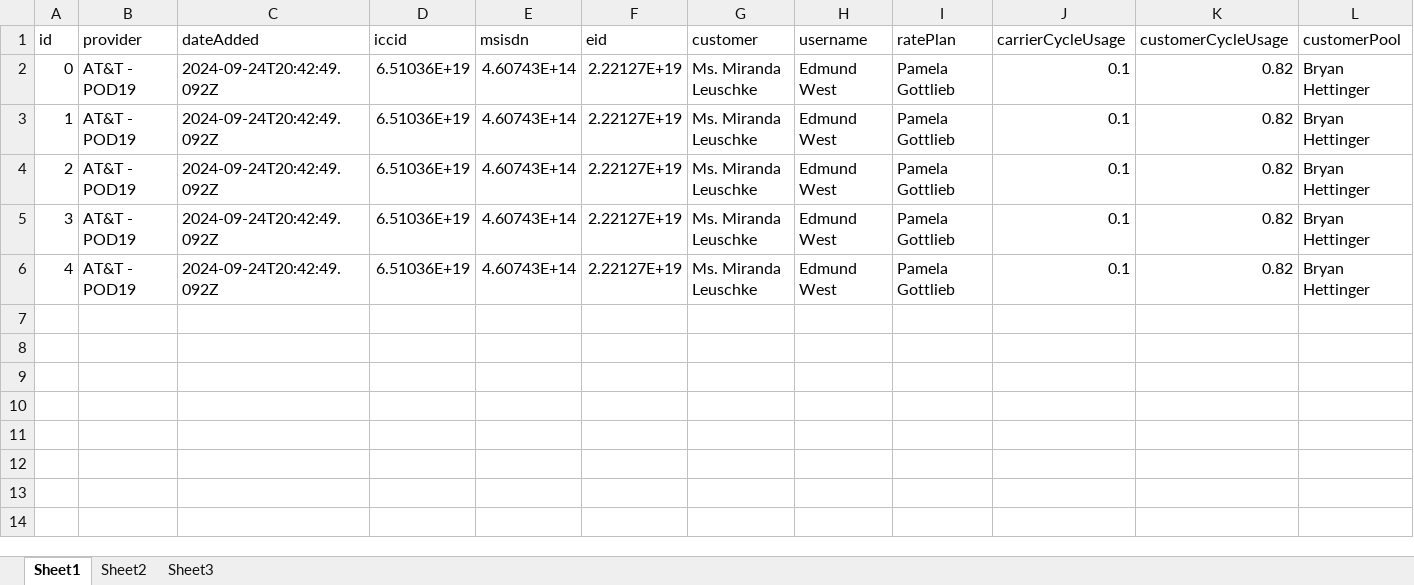
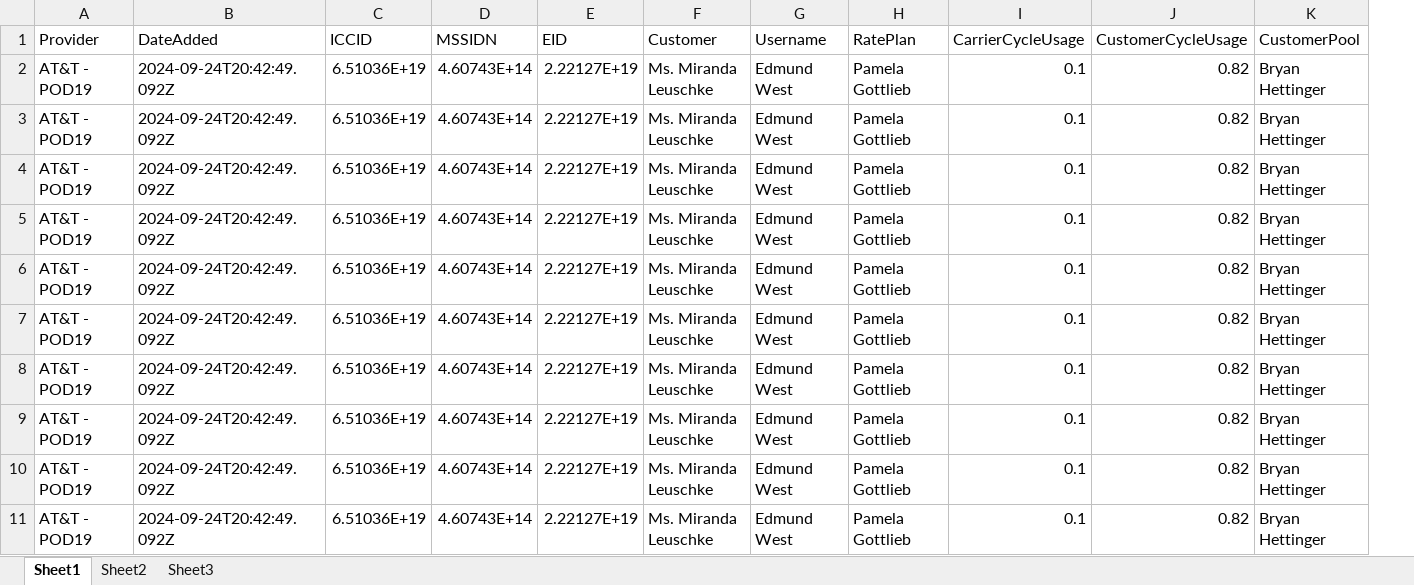
Before and after one commit to Jareentaj-Syed/AMOP_UI, an Excel workbook: public/Inventory-sim-management.xlsx, sheet Sheet1, drawn as a sheet; only a part is shown; values as stored, in another font and other column widths than the file's, no borders; removed rows and columns are numbered as before the commit, all else as after; rows hold the shown columns only; the diff names each change by its address in the sheet, - before the commit and + after, or states it on an @@ line.

```diff
--- a/public/Inventory-sim-management.xlsx (sheet Sheet1)
+++ b/public/Inventory-sim-management.xlsx (sheet Sheet1)
-column A, rows 2-6: 0 | 1 | 2 | 3 | 4
-row 1: id | provider | dateAdded | iccid | msisdn | eid | customer | username | ratePlan | carrierCycleUsage | customerCycleUsage | customerPool
+row 1: Provider | DateAdded | ICCID | MSSIDN | EID | Customer | Username | RatePlan | CarrierCycleUsage | CustomerCycleUsage | CustomerPool
+row 7: AT&T - POD19 | 2024-09-24T20:42:49.092Z | 6.51036E+19 | 4.60743E+14 | 2.22127E+19 | Ms. Miranda Leuschke | Edmund West | Pamela Gottlieb | 0.1 | 0.82 | Bryan Hettinger
+row 8: AT&T - POD19 | 2024-09-24T20:42:49.092Z | 6.51036E+19 | 4.60743E+14 | 2.22127E+19 | Ms. Miranda Leuschke | Edmund West | Pamela Gottlieb | 0.1 | 0.82 | Bryan Hettinger
+row 9: AT&T - POD19 | 2024-09-24T20:42:49.092Z | 6.51036E+19 | 4.60743E+14 | 2.22127E+19 | Ms. Miranda Leuschke | Edmund West | Pamela Gottlieb | 0.1 | 0.82 | Bryan Hettinger
+row 10: AT&T - POD19 | 2024-09-24T20:42:49.092Z | 6.51036E+19 | 4.60743E+14 | 2.22127E+19 | Ms. Miranda Leuschke | Edmund West | Pamela Gottlieb | 0.1 | 0.82 | Bryan Hettinger
+row 11: AT&T - POD19 | 2024-09-24T20:42:49.092Z | 6.51036E+19 | 4.60743E+14 | 2.22127E+19 | Ms. Miranda Leuschke | Edmund West | Pamela Gottlieb | 0.1 | 0.82 | Bryan Hettinger
```
Also changed, not shown: 7 other files.
